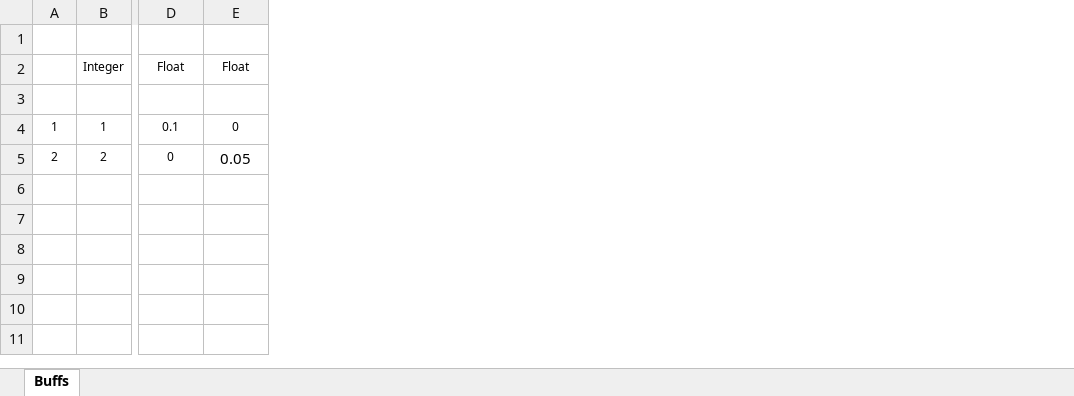
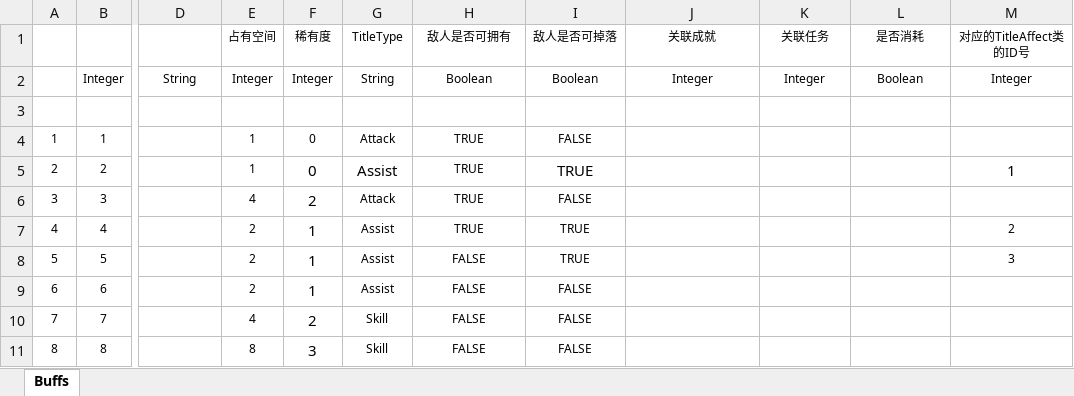
Before and after one commit to PXbask/GBitJam, an Excel workbook: Data/Tables/TitleDefine.xlsx, sheet Buffs, drawn as a sheet; only a part is shown, gaps mark what is left out; values as stored, in another font and other column widths than the file's, no borders; table styles not drawn; removed rows and columns are numbered as before the commit, all else as after; rows hold the shown columns only; the diff covers the shown part only; the diff names each change by its address in the sheet, - before the commit and + after, or states it on an @@ line.

```diff
--- a/Data/Tables/TitleDefine.xlsx (sheet Buffs)
+++ b/Data/Tables/TitleDefine.xlsx (sheet Buffs)
-column D, rows 2-5: Float | ATKratio | 0.1 | 0
-column E, rows 2-5: Float | DEFratio | 0 | 0.05
+column D, rows 2-3: String | Description
+column E (占有空间), rows 2-5: Integer | Size | 1 | 1
+column F (稀有度), rows 2-5: Integer | Quality | 0 | 0
+column G (TitleType), rows 2-5: String | TitleType | Attack | Assist
+column H (敌人是否可拥有), rows 2-5: Boolean | EnemyCanEquip | TRUE | TRUE
+column I (敌人是否可掉落), rows 2-5: Boolean | EnemyCanFall | FALSE | TRUE
+column J (关联成就), rows 2-3: Integer | LinkedAchievement
+column K (关联任务), rows 2-3: Integer | LinkedQuest
+column L (是否消耗), rows 2-3: Boolean | IsConsumable
+column M (对应的TitleAffect类的ID号), rows 2-5: Integer | TitleAffect |  | 1
-row 1: (empty)
+row 1:  |  |  | 占有空间 | 稀有度 | TitleType | 敌人是否可拥有 | 敌人是否可掉落 | 关联成就 | 关联任务 | 是否消耗 | 对应的TitleAffect类的ID号
+row 6: 3 | 3 |  | 4 | 2 | Attack | TRUE | FALSE
+row 7: 4 | 4 |  | 2 | 1 | Assist | TRUE | TRUE |  |  |  | 2
+row 8: 5 | 5 |  | 2 | 1 | Assist | FALSE | TRUE |  |  |  | 3
+row 9: 6 | 6 |  | 2 | 1 | Assist | FALSE | FALSE
+row 10: 7 | 7 |  | 4 | 2 | Skill | FALSE | FALSE
+row 11: 8 | 8 |  | 8 | 3 | Skill | FALSE | FALSE
```
Also changed, not shown: 2 edited cells elsewhere in this sheet, 34 other files.
